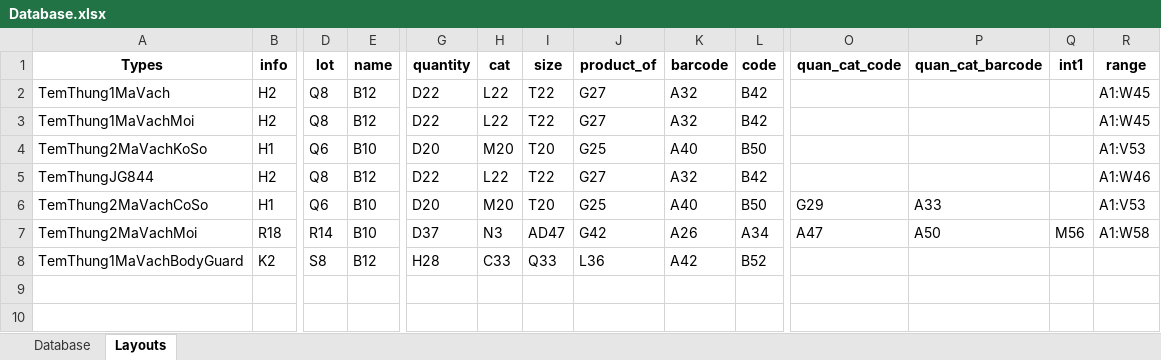
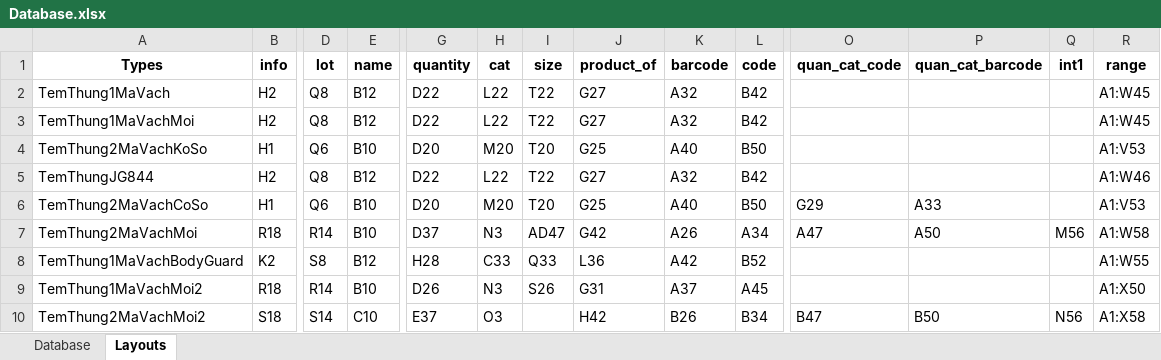
Before and after one commit to AlgosDuCouteau/Checkweigher, an Excel workbook: data/Database.xlsx, sheet Layouts, drawn as a sheet; only a part is shown, gaps mark what is left out; values as stored, in another font and other column widths than the file's, no borders; rows hold the shown columns only; the diff names each change by its address in the sheet, - before the commit and + after, or states it on an @@ line.

```diff
--- a/data/Database.xlsx (sheet Layouts)
+++ b/data/Database.xlsx (sheet Layouts)
-R8 (range): (empty)
+R8 (range): A1:W55
+row 9: TemThung1MaVachMoi2 | R18 | R14 | B10 | D26 | N3 | S26 | G31 | A37 | A45 |  |  |  | A1:X50
+row 10: TemThung2MaVachMoi2 | S18 | S14 | C10 | E37 | O3 |  | H42 | B26 | B34 | B47 | B50 | N56 | A1:X58
```
Also changed, not shown: sheet Database, data/in.xlsx, 3 other files.
